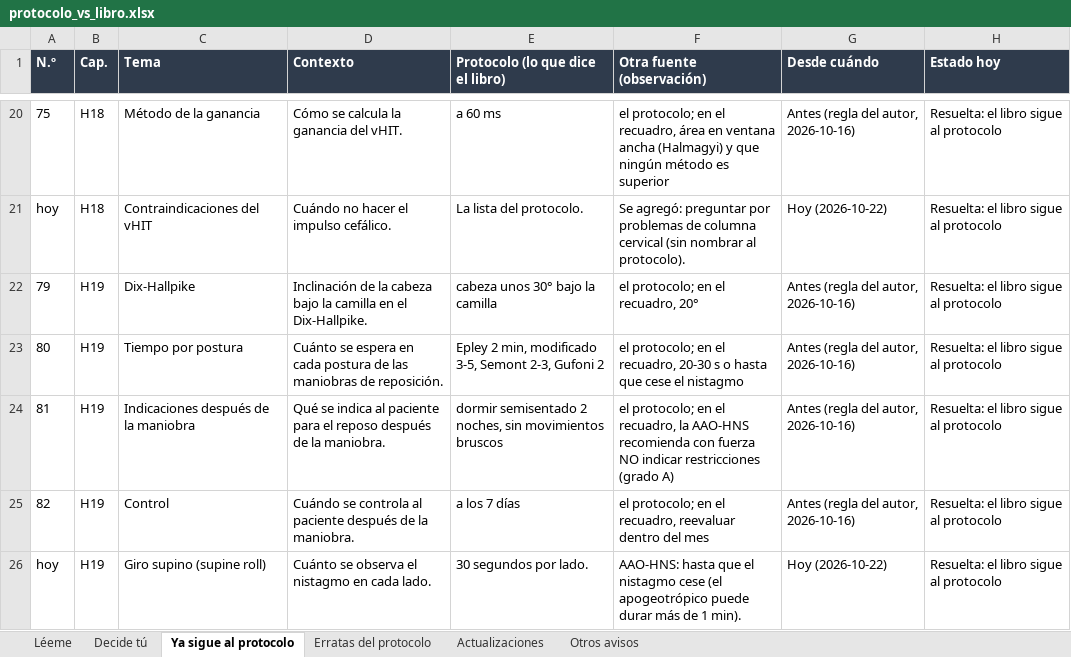
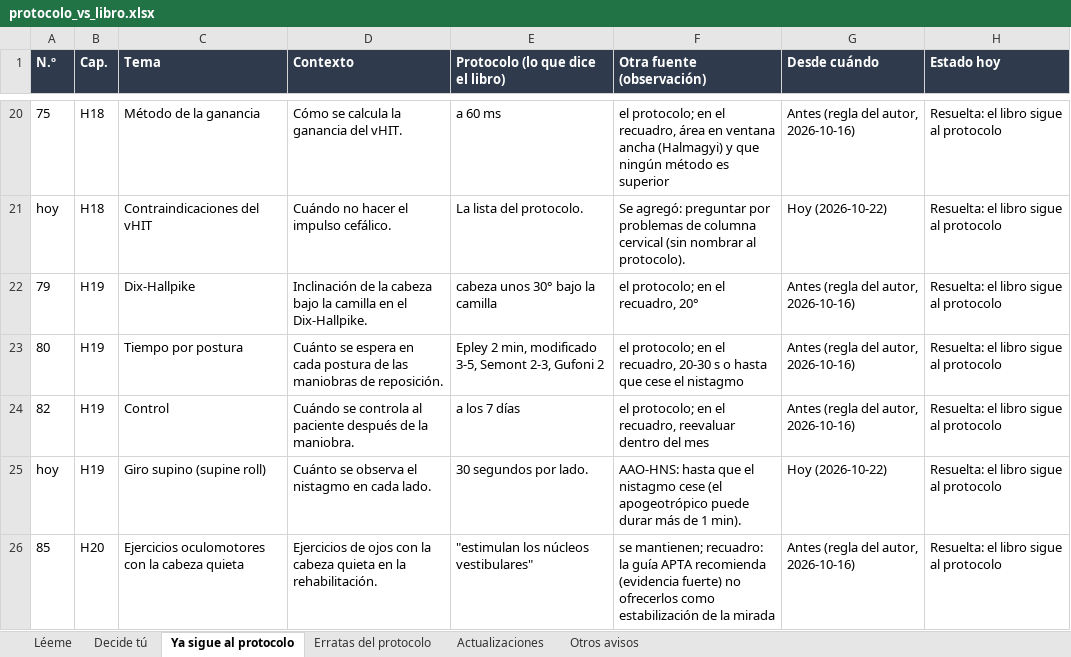
Before and after one commit to Debaq/libro-orl, an Excel workbook: investigacion/errores_tomo1_2026-10-22/protocolo_vs_libro.xlsx, sheet Ya sigue al protocolo, drawn as a sheet; only a part is shown, gaps mark what is left out; the shorter side is filled out with more unchanged rows; values as stored, in another font and other column widths than the file's, no borders; the diff names each change by its address in the sheet, - before the commit and + after, or states it on an @@ line.

```diff
--- a/investigacion/errores_tomo1_2026-10-22/protocolo_vs_libro.xlsx (sheet Ya sigue al protocolo)
+++ b/investigacion/errores_tomo1_2026-10-22/protocolo_vs_libro.xlsx (sheet Ya sigue al protocolo)
-row 24: 81 | H19 | Indicaciones después de la maniobra | Qué se indica al paciente para el reposo después de la maniobra. | dormir semisentado 2 noches, sin movimientos bruscos | el protocolo; en el recuadro, la AAO-HNS recomienda con fuerza NO indicar restricciones (grado A) | Antes (regla del autor, 2026-10-16) | Resuelta: el libro sigue al protocolo
```
Also changed, not shown: sheet Decide tú, sheet Léeme, 1 other file.
